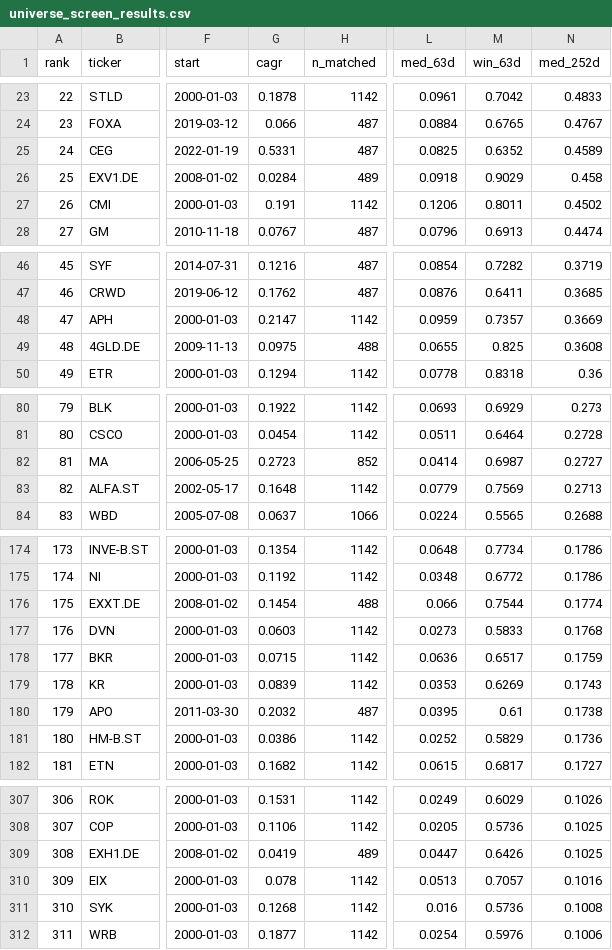
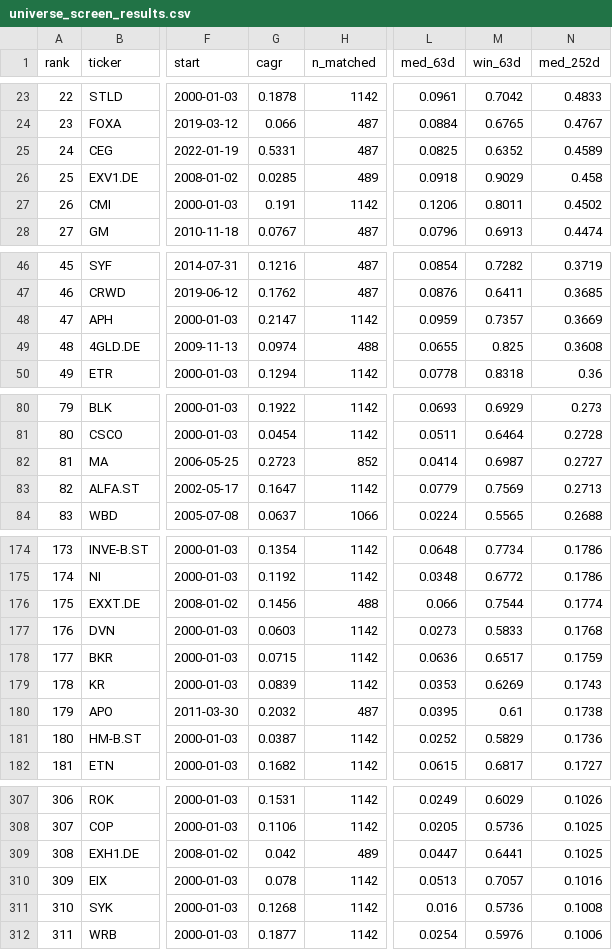
Before and after one commit to LukasGLars/asset_universe, a CSV file: universe_screen_results.csv, drawn as a sheet; only a part is shown, gaps mark what is left out; the diff covers the shown part only; the diff names each change by its address in the sheet, - before the commit and + after, or states it on an @@ line.

```diff
--- a/universe_screen_results.csv
+++ b/universe_screen_results.csv
-G26 (cagr): 0.0284
+G26 (cagr): 0.0285
-G49 (cagr): 0.0975
+G49 (cagr): 0.0974
-G83 (cagr): 0.1648
+G83 (cagr): 0.1647
-G176 (cagr): 0.1454
+G176 (cagr): 0.1456
-G181 (cagr): 0.0386
+G181 (cagr): 0.0387
-G309 (cagr): 0.0419
+G309 (cagr): 0.042
-M309 (win_63d): 0.6426
+M309 (win_63d): 0.6441
```
Also changed, not shown: 8 edited cells elsewhere in this file, 1 other file.
